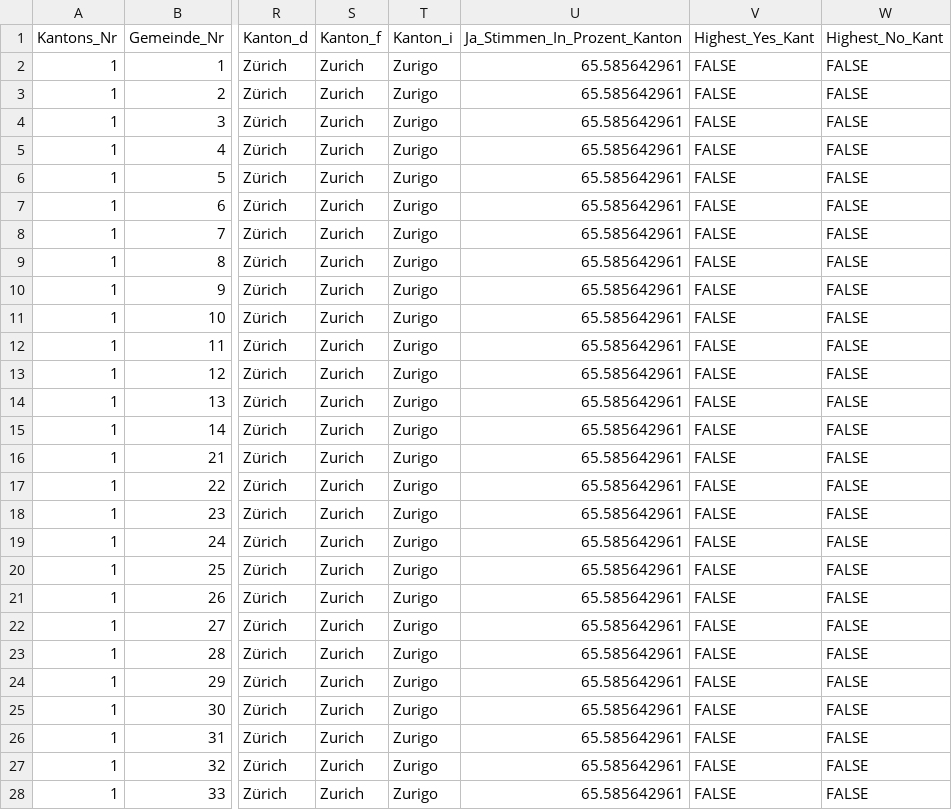
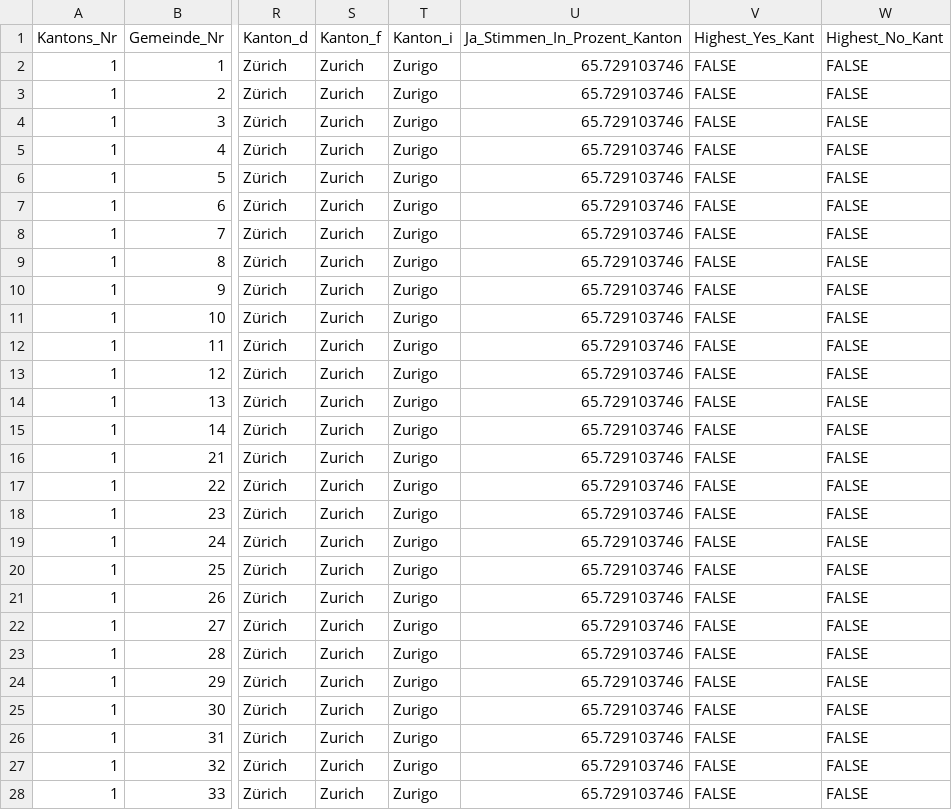
Before and after one commit to awp-finanznachrichten/lena_november2021, a CSV file: Output/Covid_all_data.csv, drawn as a sheet; only a part is shown, gaps mark what is left out; the diff covers the shown part only; the diff names each change by its address in the sheet, - before the commit and + after, or states it on an @@ line.

```diff
--- a/Output/Covid_all_data.csv
+++ b/Output/Covid_all_data.csv
-U2:U28 (Ja_Stimmen_In_Prozent_Kanton): 65.585642961
+U2:U28 (Ja_Stimmen_In_Prozent_Kanton): 65.729103746
```
Also changed, not shown: 150 edited cells elsewhere in this file, Output/Covid_dw_kantone.csv, Output/Covid_dw_radiotop.csv, 8 other files.
